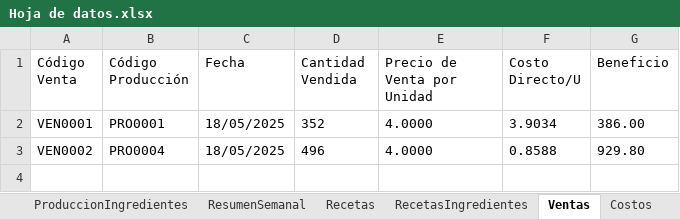
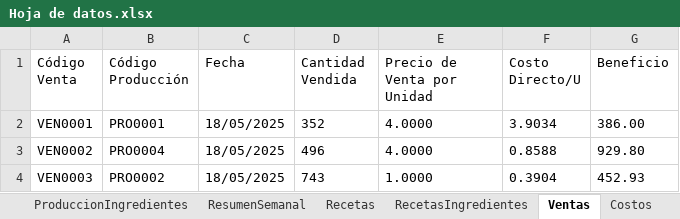
Before and after one commit to EmanuelMiltonGonzalesQuiroz/GUIpanaderia, an Excel workbook: ProyectosPanaderia/Datos/Hoja de datos.xlsx, sheet Ventas, drawn as a sheet; values as stored, in another font and other column widths than the file's, no borders; table styles not drawn; the diff names each change by its address in the sheet, - before the commit and + after, or states it on an @@ line.

```diff
--- a/ProyectosPanaderia/Datos/Hoja de datos.xlsx (sheet Ventas)
+++ b/ProyectosPanaderia/Datos/Hoja de datos.xlsx (sheet Ventas)
+row 4: VEN0003 | PRO0002 | 18/05/2025 | 743 | 1.0000 | 0.3904 | 452.93
```
Also changed, not shown: sheet ResumenSemanal, sheet VariableDia, 29 other files.
